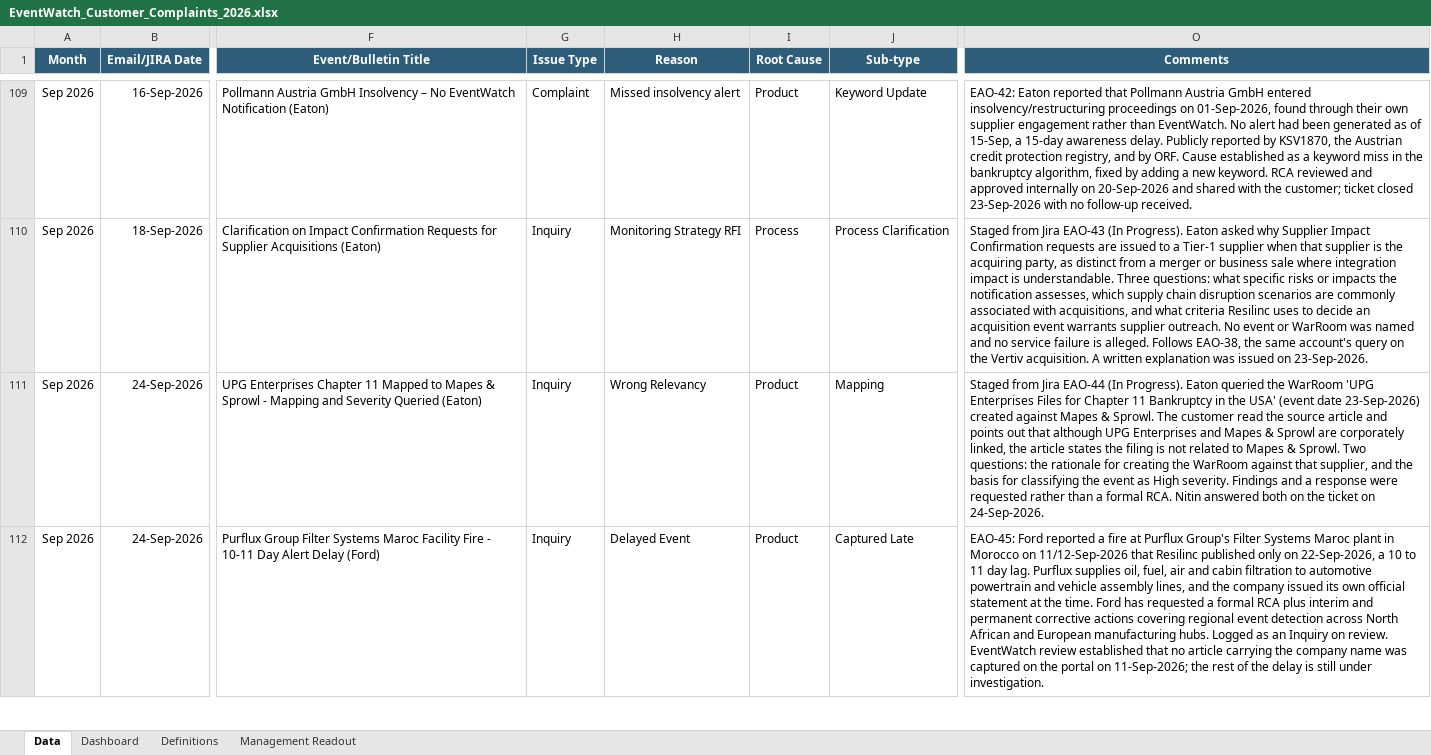
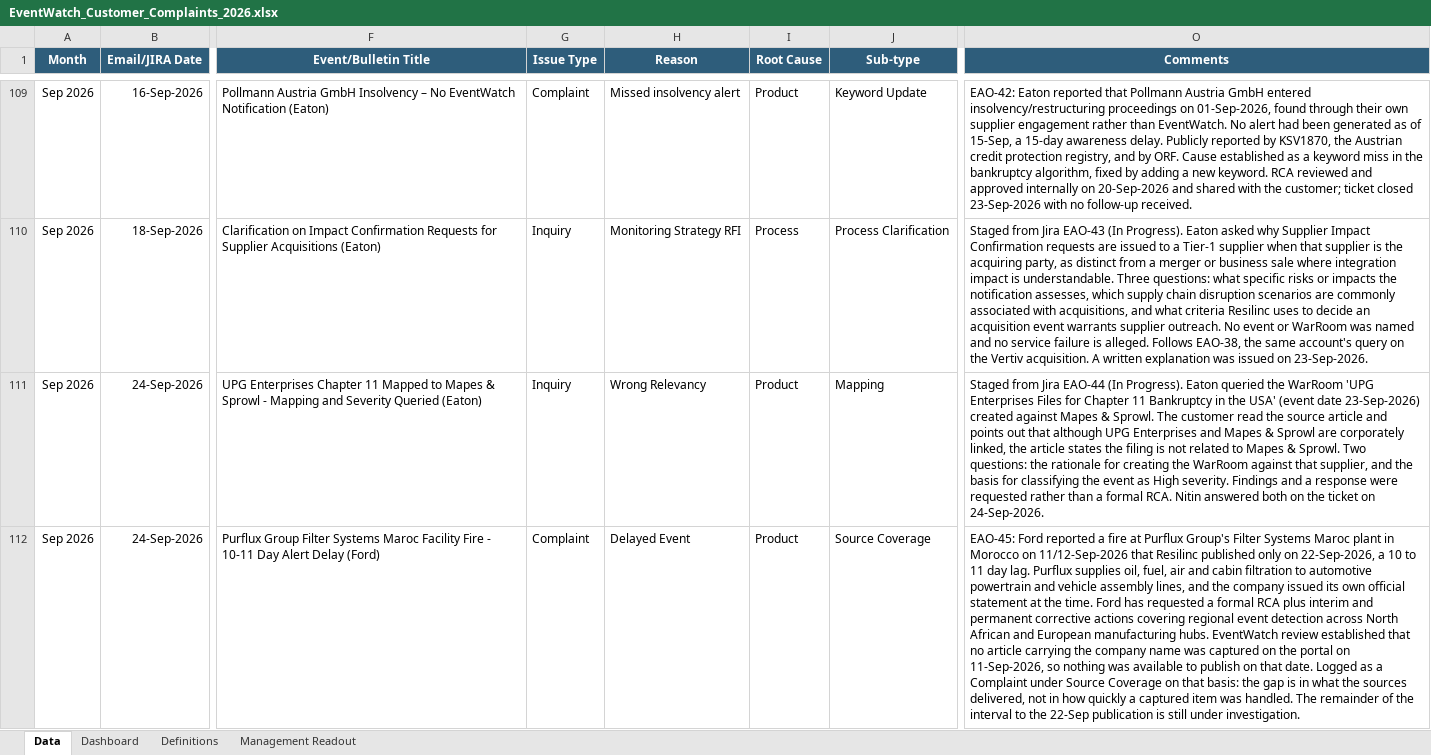
Before and after one commit to sangrambarger/EventWatch_Customer_Complaints, an Excel workbook: EventWatch_Customer_Complaints_2026.xlsx, sheet Data, drawn as a sheet; only a part is shown, gaps mark what is left out; values as stored, in another font and other column widths than the file's, no borders; conditional formats and table styles not drawn; the diff covers the shown part only; the diff names each change by its address in the sheet, - before the commit and + after, or states it on an @@ line.

```diff
--- a/EventWatch_Customer_Complaints_2026.xlsx (sheet Data)
+++ b/EventWatch_Customer_Complaints_2026.xlsx (sheet Data)
-G112 (Issue Type): Inquiry
+G112 (Issue Type): Complaint
-J112 (Sub-type): Captured Late
+J112 (Sub-type): Source Coverage
-O112 (Comments): …manufacturing hubs. Logged as an Inquiry on review. EventWatch review established that no article carrying the company name was captured on the portal on 11-Sep-2026; the rest of the delay is still…
+O112 (Comments): …manufacturing hubs. EventWatch review established that no article carrying the company name was captured on the portal on 11-Sep-2026, so nothing was available to publish on that date. Logged as a Complaint under Source Coverage on that basis: the gap is in what the sources delivered, not in how quickly a captured item was handled. The remainder of the interval to the 22-Sep publication is still…
```
Also changed, not shown: 7 edited cells elsewhere in this sheet, sheet Dashboard, charts or pictures, 3 other files.
